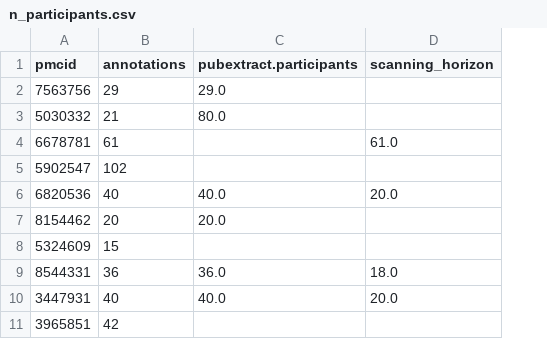
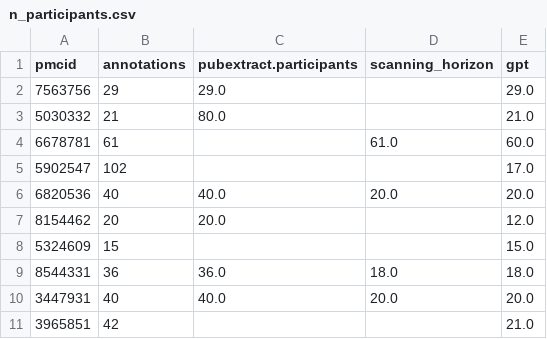
Before and after one commit to jeromedockes/fmri_participant_demographics, a CSV file: data/outputs/n_participants.csv, drawn as a sheet; only a part is shown; the diff names each change by its address in the sheet, - before the commit and + after, or states it on an @@ line.

Commit message:
Add training and 4000 token outputs

```diff
--- a/data/outputs/n_participants.csv
+++ b/data/outputs/n_participants.csv
+column E (gpt), rows 2-11: 29.0 | 21.0 | 60.0 | 17.0 | 20.0 | 12.0 | 15.0 | 18.0 | 20.0 | 21.0
```
Also changed, not shown: 8 other files.
